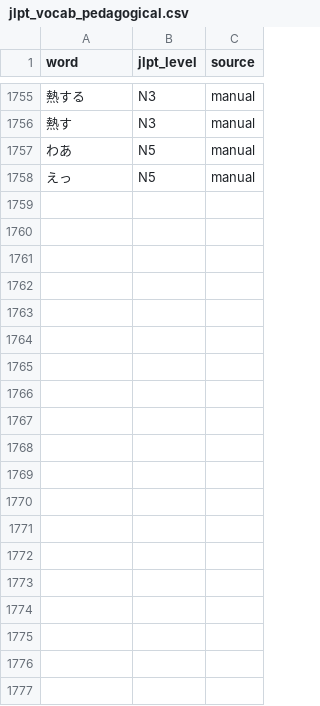
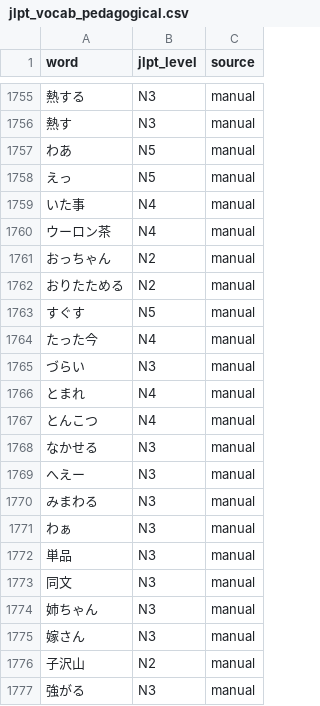
Before and after one commit to Quezako/japanese-sentence-analyzer, a CSV file: data/jlpt_vocab_pedagogical.csv, drawn as a sheet; only a part is shown, gaps mark what is left out; the diff covers the shown part only; the diff names each change by its address in the sheet, - before the commit and + after, or states it on an @@ line.

```diff
--- a/data/jlpt_vocab_pedagogical.csv
+++ b/data/jlpt_vocab_pedagogical.csv
+row 1759: いた事 | N4 | manual
+row 1760: ウーロン茶 | N4 | manual
+row 1761: おっちゃん | N2 | manual
+row 1762: おりたためる | N2 | manual
+row 1763: すぐす | N5 | manual
+row 1764: たった今 | N4 | manual
+row 1765: づらい | N3 | manual
+row 1766: とまれ | N4 | manual
+row 1767: とんこつ | N4 | manual
+row 1768: なかせる | N3 | manual
+row 1769: へえー | N3 | manual
+row 1770: みまわる | N3 | manual
+row 1771: わぁ | N3 | manual
+row 1772: 単品 | N3 | manual
+row 1773: 同文 | N3 | manual
+row 1774: 姉ちゃん | N3 | manual
+row 1775: 嫁さん | N3 | manual
+row 1776: 子沢山 | N2 | manual
+row 1777: 強がる | N3 | manual
```
Also changed, not shown: 17 added rows elsewhere in this file, data/grammar_patterns.csv, 8 other files.
